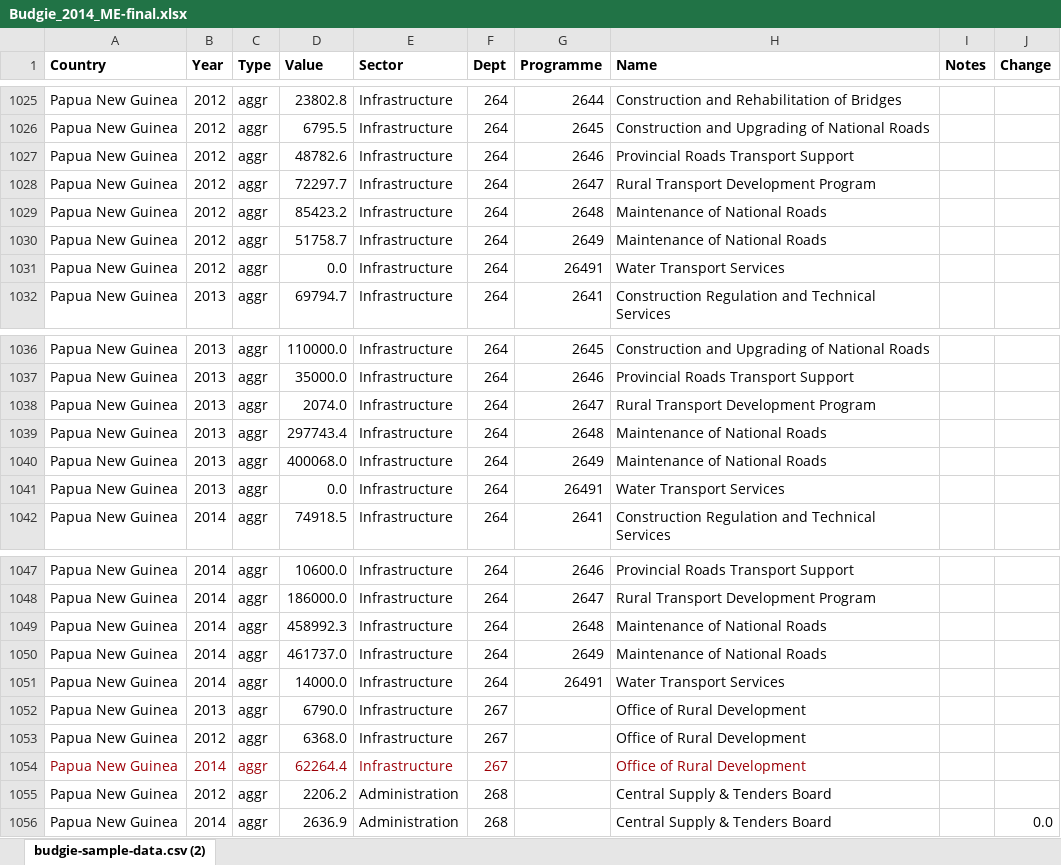
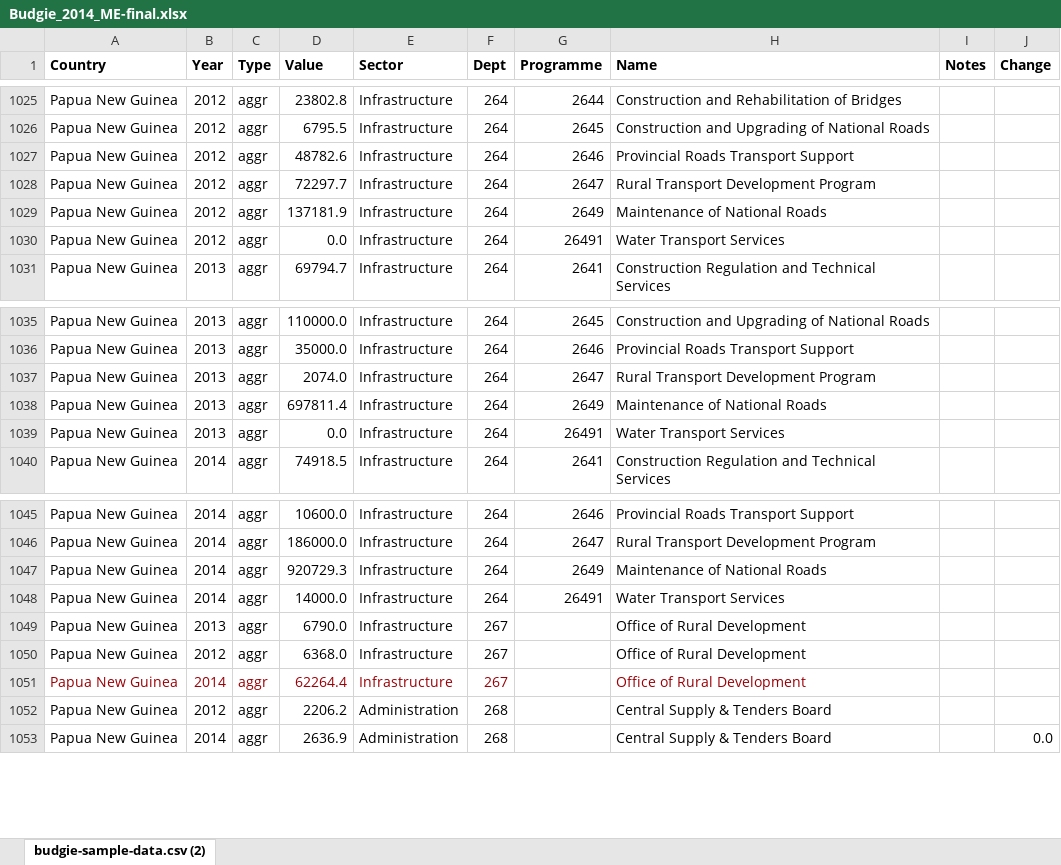
Before and after one commit to gcrumb/budgie, an Excel workbook: db/Budgie_2014_ME-final.xlsx, sheet budgie-sample-data.csv (2), drawn as a sheet; only a part is shown, gaps mark what is left out; values as stored, in another font and other column widths than the file's, no borders; removed rows and columns are numbered as before the commit, all else as after; the diff names each change by its address in the sheet, - before the commit and + after, or states it on an @@ line.

Commit message:
Maintenance of Roads
Update

```diff
--- a/db/Budgie_2014_ME-final.xlsx (sheet budgie-sample-data.csv (2))
+++ b/db/Budgie_2014_ME-final.xlsx (sheet budgie-sample-data.csv (2))
-row 1029: Papua New Guinea | 2012 | aggr | 85423.2 | Infrastructure | 264 | 2648 | Maintenance of National Roads
-D1029 (Value): 51758.7
+D1029 (Value): 137181.9
-row 1039: Papua New Guinea | 2013 | aggr | 297743.4 | Infrastructure | 264 | 2648 | Maintenance of National Roads
-D1038 (Value): 400068.0
+D1038 (Value): 697811.4
-row 1049: Papua New Guinea | 2014 | aggr | 458992.3 | Infrastructure | 264 | 2648 | Maintenance of National Roads
-D1047 (Value): 461737.0
+D1047 (Value): 920729.3
```
Also changed, not shown: 1 other file.
